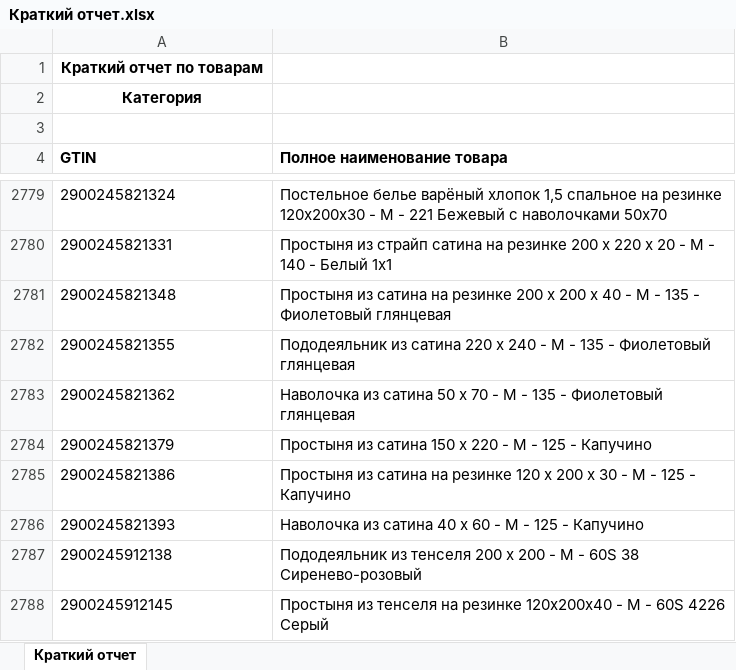
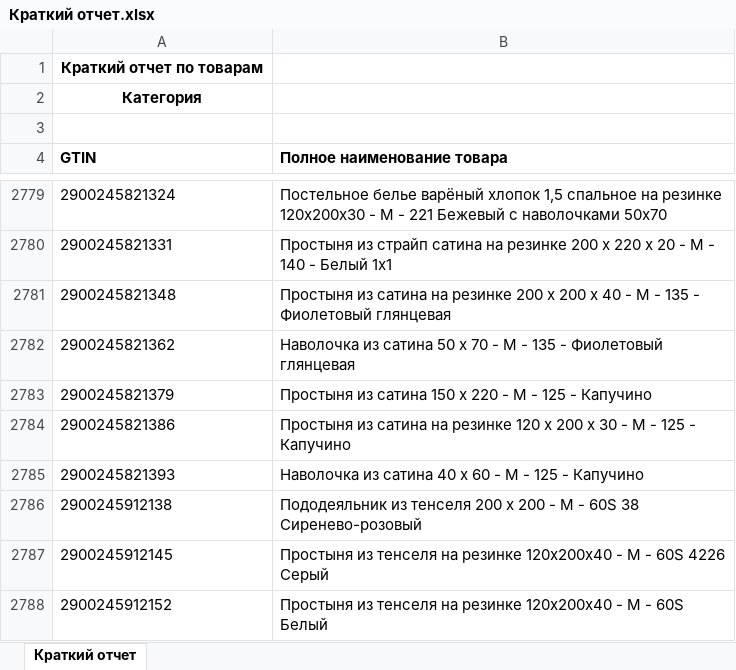
Before and after one commit to isergeich22/marking_system, an Excel workbook: public/Краткий отчет.xlsx, sheet Краткий отчет, drawn as a sheet; only a part is shown, gaps mark what is left out; the shorter side is filled out with more unchanged rows; values as stored, in another font and other column widths than the file's, no borders; removed rows and columns are numbered as before the commit, all else as after; the diff covers the shown part only; the diff names each change by its address in the sheet, - before the commit and + after, or states it on an @@ line.

```diff
--- a/public/Краткий отчет.xlsx (sheet Краткий отчет)
+++ b/public/Краткий отчет.xlsx (sheet Краткий отчет)
-row 2782: 2900245821355 | Пододеяльник из сатина 220 х 240 - М - 135 - Фиолетовый глянцевая
```
Also changed, not shown: 22 added rows elsewhere in this sheet, 2 other files.
